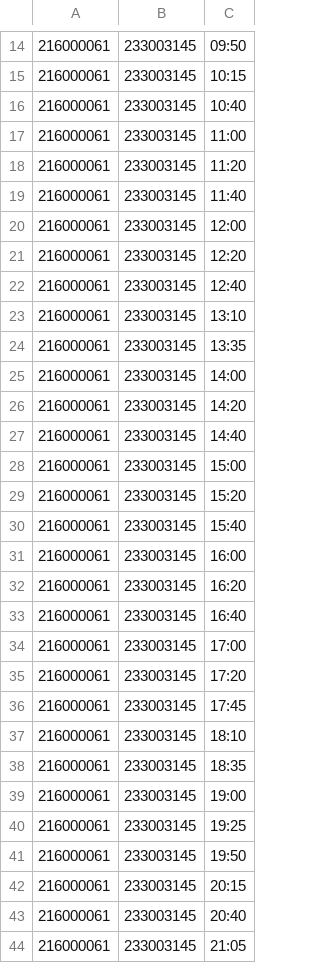
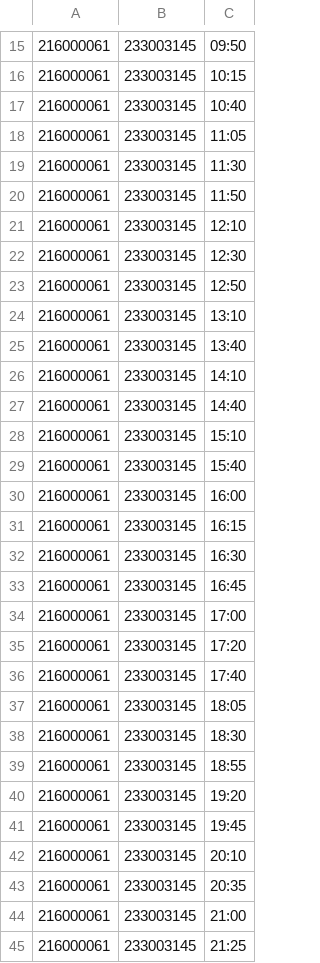
Before and after one commit to hyuabot-developers/hyuabot-bus-timetable, a CSV file: 3102/weekdays/timetable.csv, drawn as a sheet; only a part is shown, gaps mark what is left out; the diff covers the shown part only.

Commit message:
3102번 시간표 (2024.12.01)

```diff
--- a/3102/weekdays/timetable.csv
+++ b/3102/weekdays/timetable.csv
@@ -16,29 +17,29 @@
 216000061,233003145,10:40
-216000061,233003145,11:00
-216000061,233003145,11:20
-216000061,233003145,11:40
-216000061,233003145,12:00
-216000061,233003145,12:20
-216000061,233003145,12:40
+216000061,233003145,11:05
+216000061,233003145,11:30
+216000061,233003145,11:50
+216000061,233003145,12:10
+216000061,233003145,12:30
+216000061,233003145,12:50
 216000061,233003145,13:10
-216000061,233003145,13:35
-216000061,233003145,14:00
-216000061,233003145,14:20
+216000061,233003145,13:40
+216000061,233003145,14:10
 216000061,233003145,14:40
-216000061,233003145,15:00
-216000061,233003145,15:20
+216000061,233003145,15:10
 216000061,233003145,15:40
 216000061,233003145,16:00
-216000061,233003145,16:20
-216000061,233003145,16:40
+216000061,233003145,16:15
+216000061,233003145,16:30
+216000061,233003145,16:45
 216000061,233003145,17:00
 216000061,233003145,17:20
-216000061,233003145,17:45
-216000061,233003145,18:10
-216000061,233003145,18:35
-216000061,233003145,19:00
-216000061,233003145,19:25
-216000061,233003145,19:50
-216000061,233003145,20:15
-216000061,233003145,20:40
-216000061,233003145,21:05
+216000061,233003145,17:40
+216000061,233003145,18:05
+216000061,233003145,18:30
+216000061,233003145,18:55
+216000061,233003145,19:20
+216000061,233003145,19:45
+216000061,233003145,20:10
+216000061,233003145,20:35
+216000061,233003145,21:00
+216000061,233003145,21:25
```
Also changed, not shown: 1 added row and 6 edited cells elsewhere in this file.
